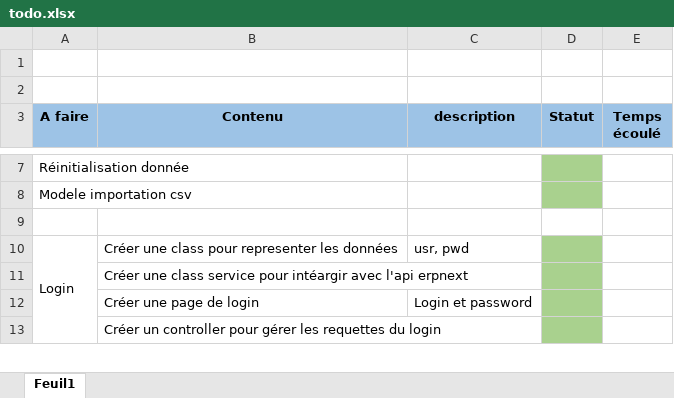
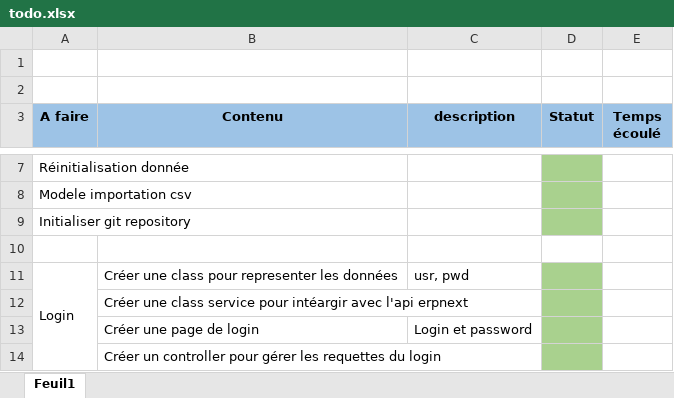
Before and after one commit to TahinaBemax/EvalS6Saison2, an Excel workbook: todo.xlsx, sheet Feuil1, drawn as a sheet; only a part is shown, gaps mark what is left out; values as stored, in another font and other column widths than the file's, no borders; the diff covers the shown part only; the diff names each change by its address in the sheet, - before the commit and + after, or states it on an @@ line.

```diff
--- a/todo.xlsx (sheet Feuil1)
+++ b/todo.xlsx (sheet Feuil1)
+row 9: Initialiser git repository
```
Also changed, not shown: 25 added rows elsewhere in this sheet, 41 other files.
